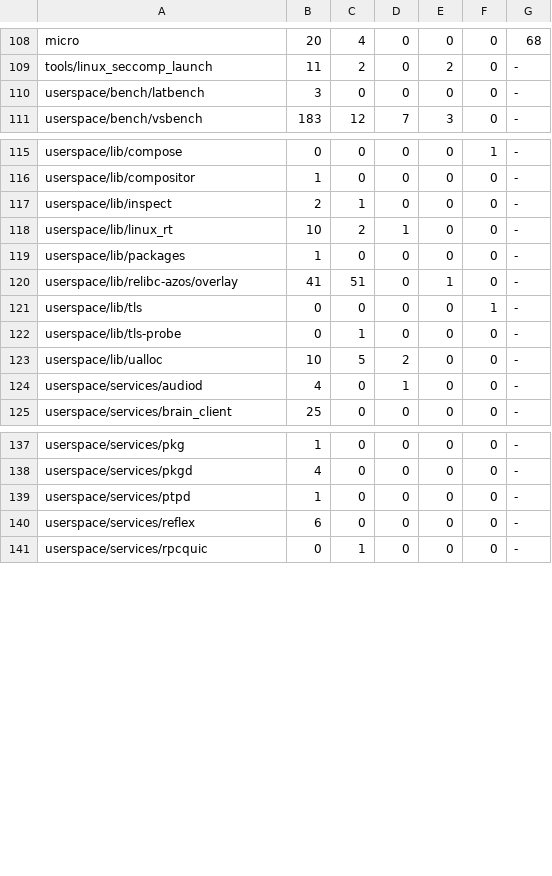
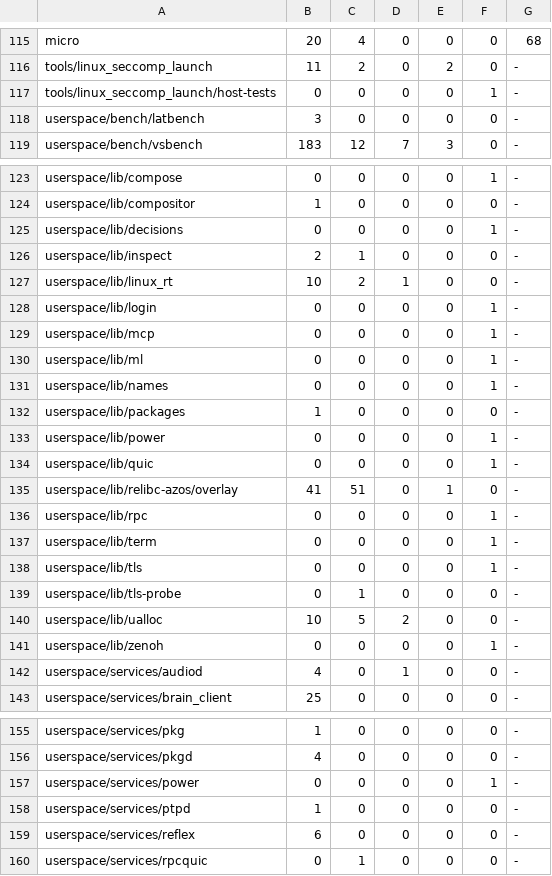
Before and after one commit to fgrg1978/AzOS, a TSV file: tools/unsafe_budget.tsv, drawn as a sheet; only a part is shown, gaps mark what is left out; the diff covers the shown part only.

Commit message:
forbid(unsafe_code) in the 56 crates that carry no unsafe
Every crate root of the crates with zero unsafe blocks, fns, impls and
attributes (tests included, no #[no_mangle]/#[export_name]/#[link_section])
now carries #![forbid(unsafe_code)]: 33 kernel crates, 8 host or proc-macro
crates, 15 ring-3 libraries and services. tools/unsafe_budget.tsv records the
forbid, so a crate that loses it fails the gate. Kernel code in crates allowed
unsafe: 98.8% -> 91.1%. Checked: make check on riscv64, aarch64 and x86_64,
cargo check of each workspace crate, the riscv64 userspace images, and the
libsys-macros and linux_seccomp_launch host tests.

```diff
--- a/tools/unsafe_budget.tsv
+++ b/tools/unsafe_budget.tsv
@@ -109,2 +116,3 @@ micro	20	4	0	0	0	68
 tools/linux_seccomp_launch	11	2	0	2	0	-
+tools/linux_seccomp_launch/host-tests	0	0	0	0	1	-
 userspace/bench/latbench	3	0	0	0	0	-
@@ -116,6 +124,15 @@ userspace/lib/compose	0	0	0	0	1	-
 userspace/lib/compositor	1	0	0	0	0	-
+userspace/lib/decisions	0	0	0	0	1	-
 userspace/lib/inspect	2	1	0	0	0	-
 userspace/lib/linux_rt	10	2	1	0	0	-
+userspace/lib/login	0	0	0	0	1	-
+userspace/lib/mcp	0	0	0	0	1	-
+userspace/lib/ml	0	0	0	0	1	-
+userspace/lib/names	0	0	0	0	1	-
 userspace/lib/packages	1	0	0	0	0	-
+userspace/lib/power	0	0	0	0	1	-
+userspace/lib/quic	0	0	0	0	1	-
 userspace/lib/relibc-azos/overlay	41	51	0	1	0	-
+userspace/lib/rpc	0	0	0	0	1	-
+userspace/lib/term	0	0	0	0	1	-
 userspace/lib/tls	0	0	0	0	1	-
@@ -123,2 +140,3 @@ userspace/lib/tls-probe	0	1	0	0	0	-
 userspace/lib/ualloc	10	5	2	0	0	-
+userspace/lib/zenoh	0	0	0	0	1	-
 userspace/services/audiod	4	0	1	0	0	-
@@ -138,2 +156,3 @@ userspace/services/pkg	1	0	0	0	0	-
 userspace/services/pkgd	4	0	0	0	0	-
+userspace/services/power	0	0	0	0	1	-
 userspace/services/ptpd	1	0	0	0	0	-
```
Also changed, not shown: 8 added rows and 32 edited cells elsewhere in this file, 52 other files.
